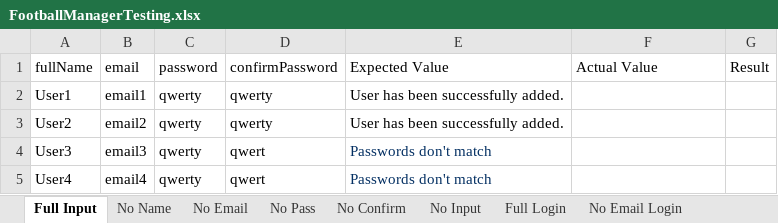
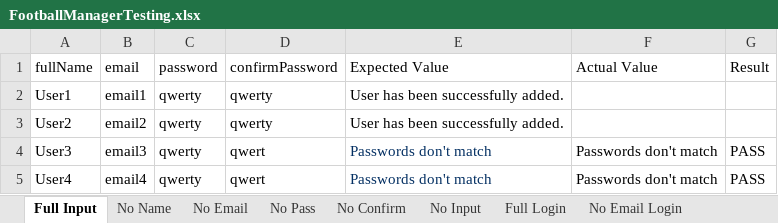
Before and after one commit to Nightmayr/FootballManager-ParamTesting, an Excel workbook: src/main/resources/FootballManagerTesting.xlsx, sheet Full Input, drawn as a sheet; values as stored, in another font and other column widths than the file's, no borders; the diff names each change by its address in the sheet, - before the commit and + after, or states it on an @@ line.

```diff
--- a/src/main/resources/FootballManagerTesting.xlsx (sheet Full Input)
+++ b/src/main/resources/FootballManagerTesting.xlsx (sheet Full Input)
-F4:F5 (Actual Value): (empty)
+F4:F5 (Actual Value): Passwords don't match
-G4:G5 (Result): (empty)
+G4:G5 (Result): PASS
```
Also changed, not shown: sheet No Name, sheet No Pass, sheet No Confirm, sheet No Email, 1 other file.
